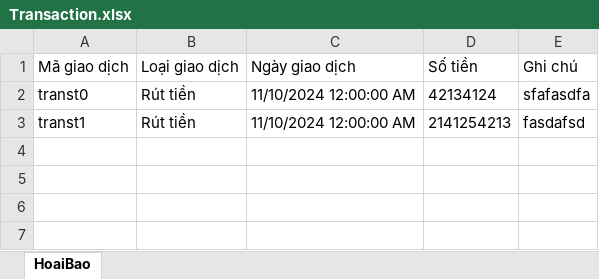
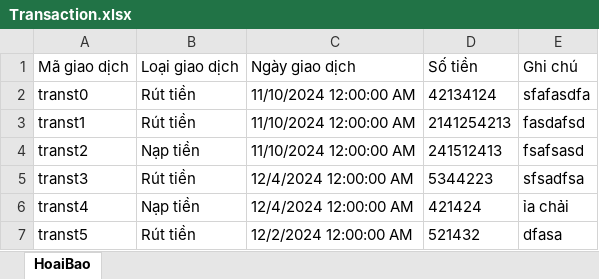
Before and after one commit to PhucX/OOP-Project, an Excel workbook: QuanLyChiTieu/Data/HoaiBao/Transaction.xlsx, sheet HoaiBao, drawn as a sheet; values as stored, in another font and other column widths than the file's, no borders; the diff names each change by its address in the sheet, - before the commit and + after, or states it on an @@ line.

```diff
--- a/QuanLyChiTieu/Data/HoaiBao/Transaction.xlsx (sheet HoaiBao)
+++ b/QuanLyChiTieu/Data/HoaiBao/Transaction.xlsx (sheet HoaiBao)
+row 4: transt2 | Nạp tiền | 11/10/2024 12:00:00 AM | 241512413 | fsafsasd
+row 5: transt3 | Rút tiền | 12/4/2024 12:00:00 AM | 5344223 | sfsadfsa
+row 6: transt4 | Nạp tiền | 12/4/2024 12:00:00 AM | 421424 | ỉa chải
+row 7: transt5 | Rút tiền | 12/2/2024 12:00:00 AM | 521432 | dfasa
```
Also changed, not shown: 12 other files.
